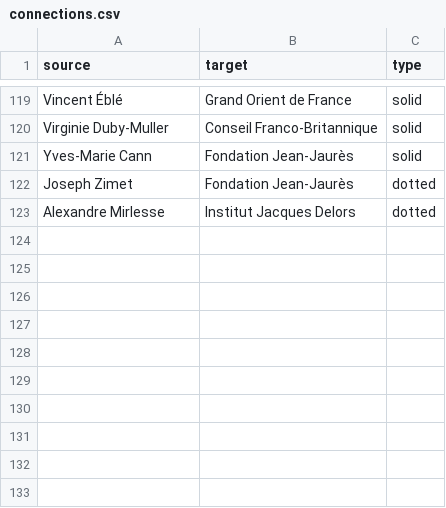
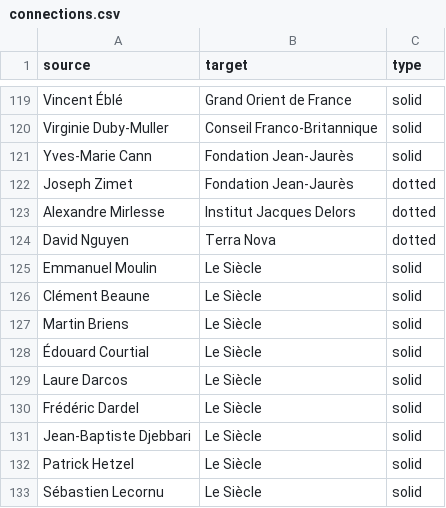
Before and after one commit to samuelgoujon/facta, a CSV file: data/connections.csv, drawn as a sheet; only a part is shown, gaps mark what is left out.

```diff
--- a/data/connections.csv
+++ b/data/connections.csv
@@ -123 +123,11 @@ Joseph Zimet,Fondation Jean-Jaurès,dotted
 Alexandre Mirlesse,Institut Jacques Delors,dotted
+David Nguyen,Terra Nova,dotted
+Emmanuel Moulin,Le Siècle,solid
+Clément Beaune,Le Siècle,solid
+Martin Briens,Le Siècle,solid
+Édouard Courtial,Le Siècle,solid
+Laure Darcos,Le Siècle,solid
+Frédéric Dardel,Le Siècle,solid
+Jean-Baptiste Djebbari,Le Siècle,solid
+Patrick Hetzel,Le Siècle,solid
+Sébastien Lecornu,Le Siècle,solid
```
Also changed, not shown: data/nodes.csv, 14 other files.
